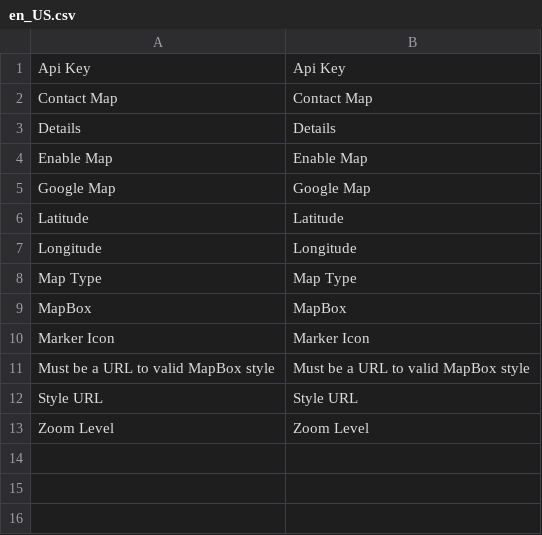
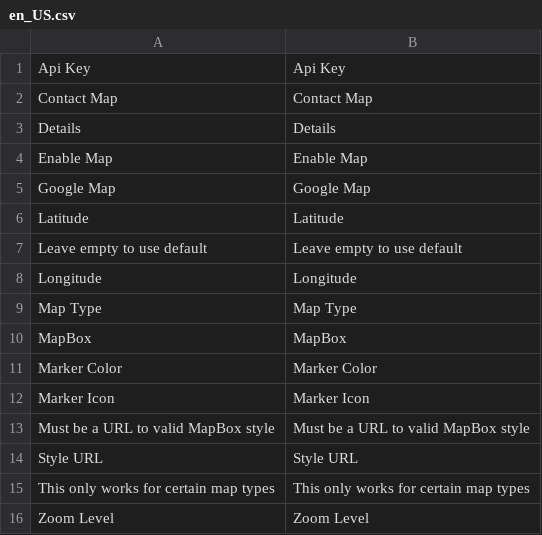
Before and after one commit to GreenImp/m2.ContactMap, a CSV file: i18n/en_US.csv, drawn as a sheet; the diff names each change by its address in the sheet, - before the commit and + after, or states it on an @@ line.

Commit message:
Add marker color option
This currently only works for MapBox marker if no image defined

```diff
--- a/i18n/en_US.csv
+++ b/i18n/en_US.csv
+row 7: Leave empty to use default | Leave empty to use default
+row 11: Marker Color | Marker Color
+row 15: This only works for certain map types | This only works for certain map types
```
Also changed, not shown: 7 other files.
